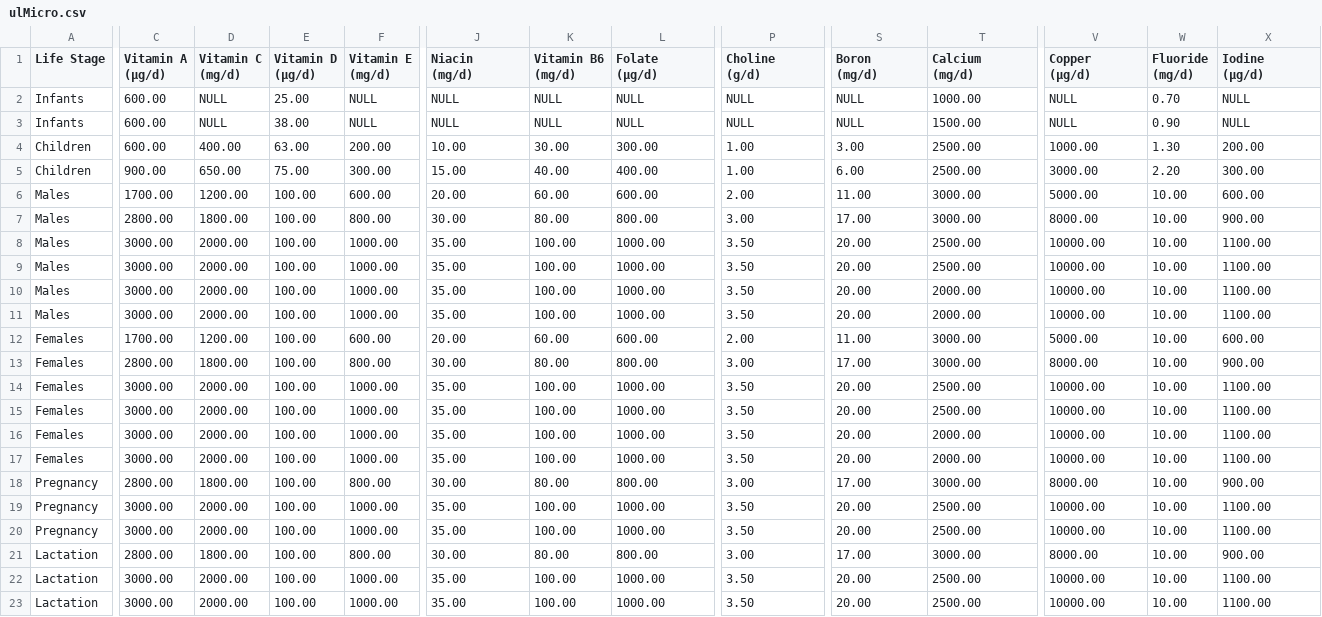
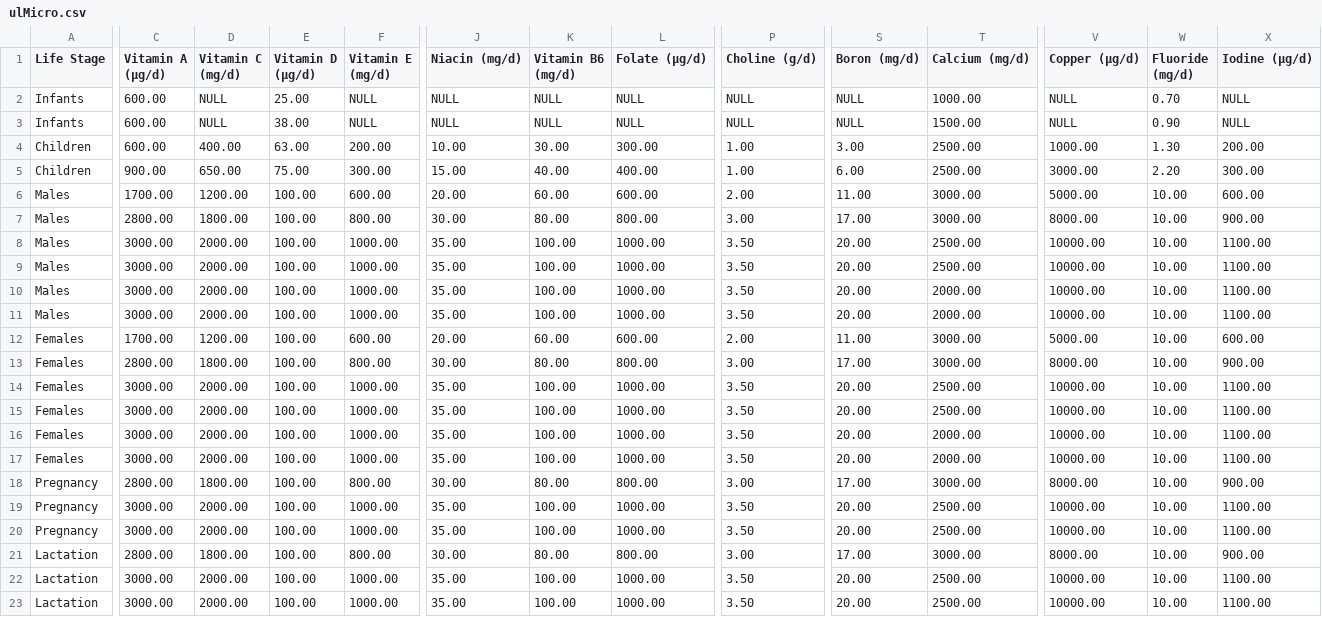
Before and after one commit to Jobbenn/SSW695-A_Fall2025, a CSV file: HealthBud/assets/data/ulMicro.csv, drawn as a sheet; only a part is shown, gaps mark what is left out; ↵ is a line break in a cell; the diff covers the shown part only; the diff names each change by its address in the sheet, - before the commit and + after, or states it on an @@ line.

```diff
--- a/HealthBud/assets/data/ulMicro.csv
+++ b/HealthBud/assets/data/ulMicro.csv
-C1: Vitamin A ↵ (μg/d)
+C1: Vitamin A (μg/d)
-D1: Vitamin C ↵ (mg/d)
+D1: Vitamin C (mg/d)
-E1: Vitamin D ↵ (μg/d)
+E1: Vitamin D (μg/d)
-F1: Vitamin E ↵ (mg/d)
+F1: Vitamin E (mg/d)
-J1: Niacin ↵ (mg/d)
+J1: Niacin (mg/d)
-K1: Vitamin B6 ↵ (mg/d)
+K1: Vitamin B6 (mg/d)
-L1: Folate ↵ (μg/d)
+L1: Folate (μg/d)
-P1: Choline ↵ (g/d)
+P1: Choline (g/d)
-S1: Boron ↵ (mg/d)
+S1: Boron (mg/d)
-T1: Calcium ↵ (mg/d)
+T1: Calcium (mg/d)
-V1: Copper ↵ (μg/d)
+V1: Copper (μg/d)
-W1: Fluoride ↵ (mg/d)
+W1: Fluoride (mg/d)
-X1: Iodine ↵ (μg/d)
+X1: Iodine (μg/d)
```
Also changed, not shown: 11 edited cells elsewhere in this file, 3 other files.
